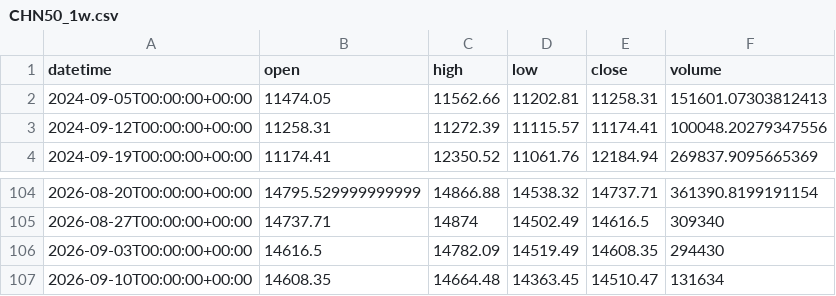
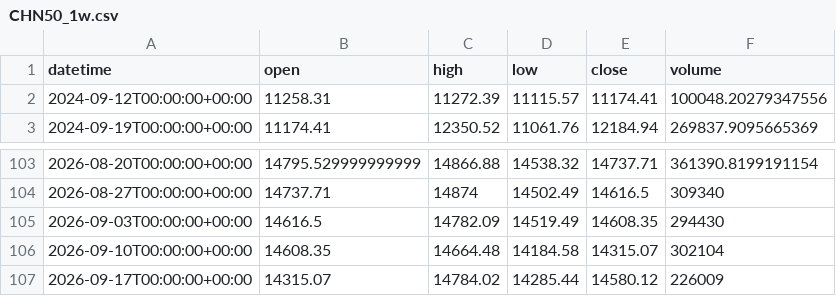
Before and after one commit to getdata-finance/chn50-1w-ohlcv-index-historical-data, a CSV file: CHN50_1w.csv, drawn as a sheet; only a part is shown, gaps mark what is left out.

```diff
--- a/CHN50_1w.csv
+++ b/CHN50_1w.csv
@@ -1,3 +1,2 @@
 datetime,open,high,low,close,volume
-2024-09-05T00:00:00+00:00,11474.05,11562.66,11202.81,11258.31,151601.07303812413
 2024-09-12T00:00:00+00:00,11258.31,11272.39,11115.57,11174.41,100048.20279347556
@@ -106,2 +105,3 @@ datetime,open,high,low,close,volume
 2026-09-03T00:00:00+00:00,14616.5,14782.09,14519.49,14608.35,294430
-2026-09-10T00:00:00+00:00,14608.35,14664.48,14363.45,14510.47,131634
+2026-09-10T00:00:00+00:00,14608.35,14664.48,14184.58,14315.07,302104
+2026-09-17T00:00:00+00:00,14315.07,14784.02,14285.44,14580.12,226009
```
Also changed, not shown: 1 other file.
